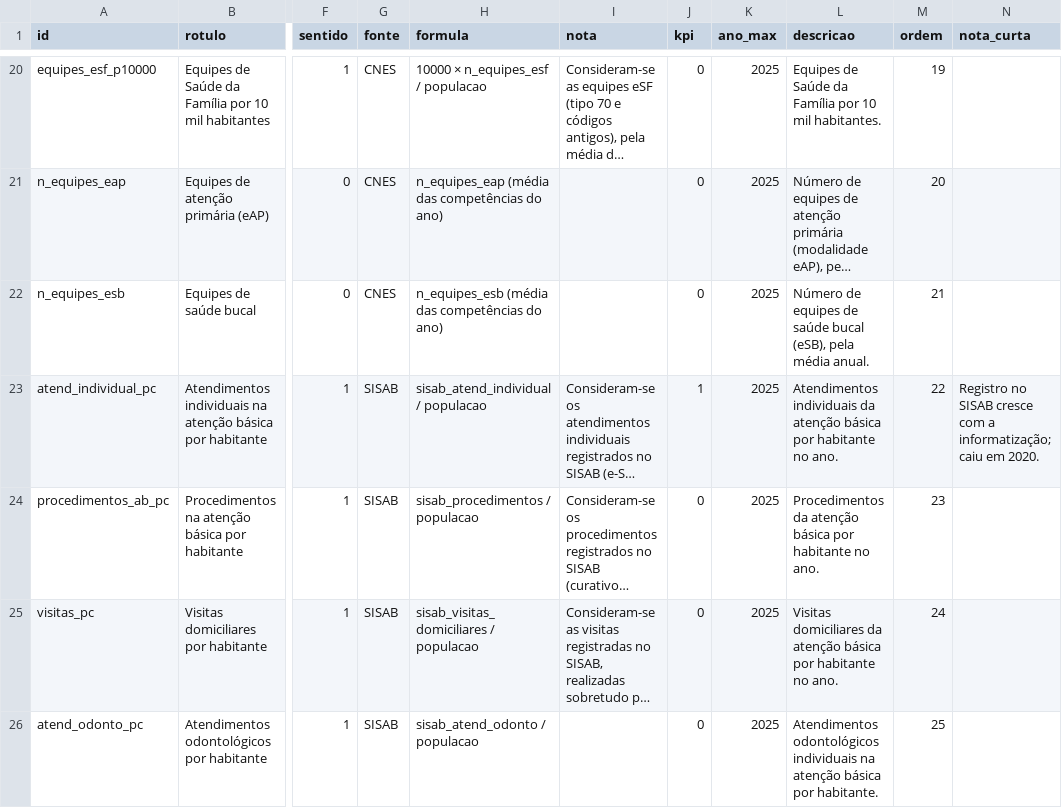
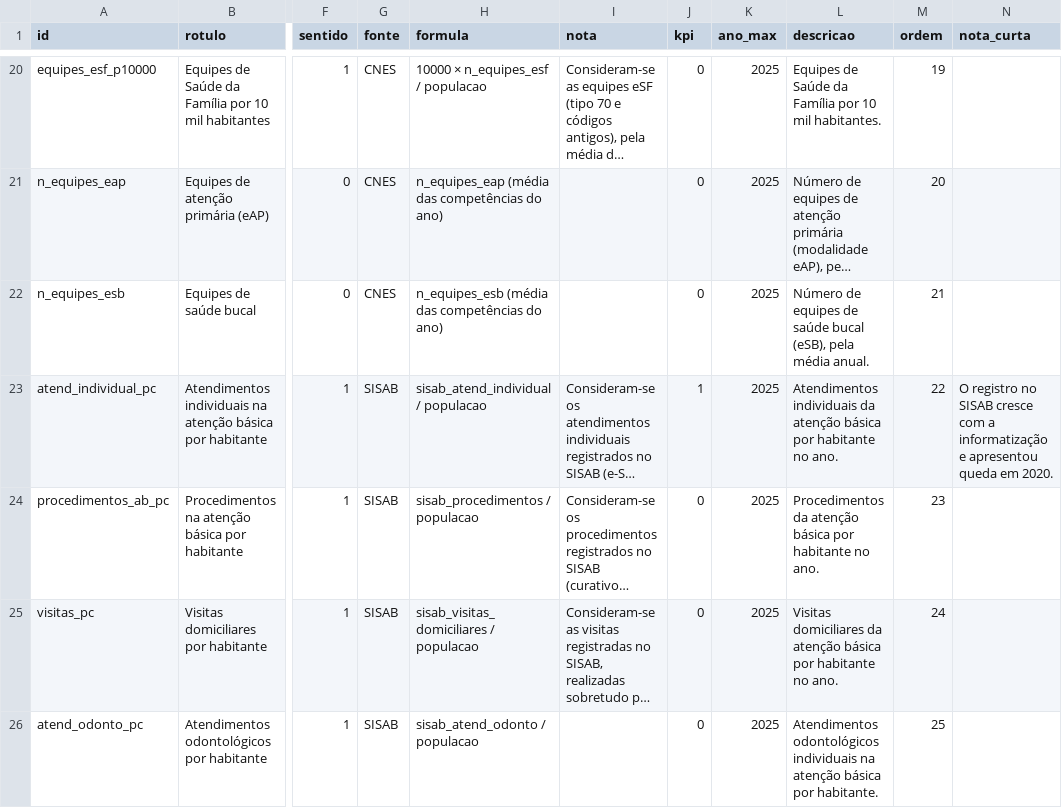
Before and after one commit to DanielLindomar/ppsus, a CSV file: arquivos/dados/indicadores_dicionario.csv, drawn as a sheet; only a part is shown, gaps mark what is left out; long unchanged cells end in …; the diff covers the shown part only; the diff names each change by its address in the sheet, - before the commit and + after, or states it on an @@ line.

```diff
--- a/arquivos/dados/indicadores_dicionario.csv
+++ b/arquivos/dados/indicadores_dicionario.csv
-N23 (nota_curta): Registro no SISAB cresce com a informatização; caiu em 2020.
+N23 (nota_curta): O registro no SISAB cresce com a informatização e apresentou queda em 2020.
```
Also changed, not shown: 14 edited cells elsewhere in this file, dados_site/indicadores.csv, 1 other file.
